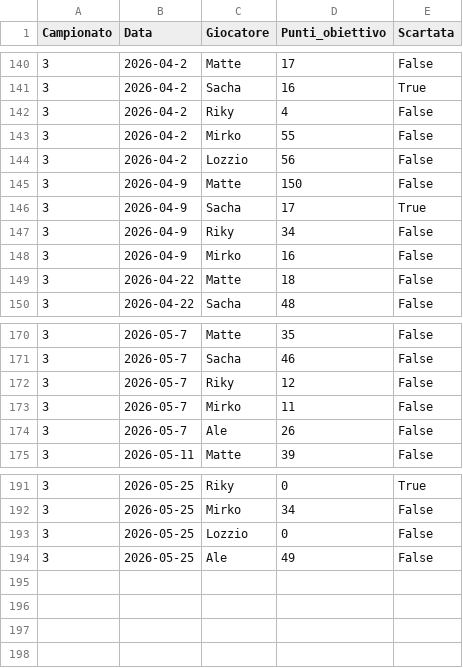
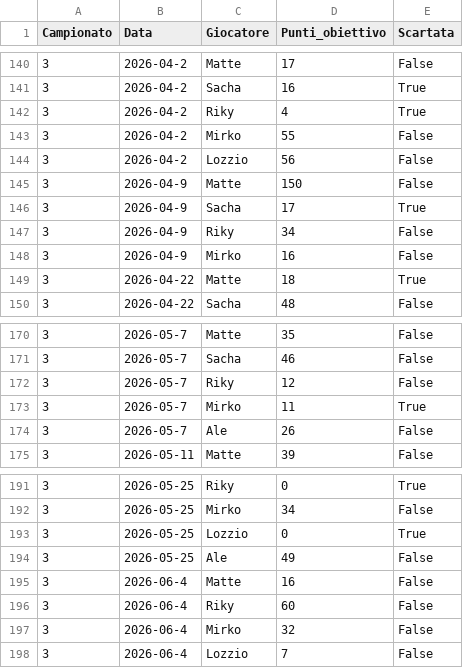
Before and after one commit to matte995/risiko-championship.github.io, a CSV file: js/statistiche/chart2/objective_points.csv, drawn as a sheet; only a part is shown, gaps mark what is left out.

```diff
--- a/js/statistiche/chart2/objective_points.csv
+++ b/js/statistiche/chart2/objective_points.csv
@@ -141,3 +141,3 @@ Campionato,Data,Giocatore,Punti_obiettivo,Scartata
 3,2026-04-2,Sacha,16,True
-3,2026-04-2,Riky,4,False
+3,2026-04-2,Riky,4,True
 3,2026-04-2,Mirko,55,False
@@ -148,3 +148,3 @@ Campionato,Data,Giocatore,Punti_obiettivo,Scartata
 3,2026-04-9,Mirko,16,False
-3,2026-04-22,Matte,18,False
+3,2026-04-22,Matte,18,True
 3,2026-04-22,Sacha,48,False
@@ -172,3 +172,3 @@ Campionato,Data,Giocatore,Punti_obiettivo,Scartata
 3,2026-05-7,Riky,12,False
-3,2026-05-7,Mirko,11,False
+3,2026-05-7,Mirko,11,True
 3,2026-05-7,Ale,26,False
@@ -192,3 +192,7 @@ Campionato,Data,Giocatore,Punti_obiettivo,Scartata
 3,2026-05-25,Mirko,34,False
-3,2026-05-25,Lozzio,0,False
+3,2026-05-25,Lozzio,0,True
 3,2026-05-25,Ale,49,False
+3,2026-06-4,Matte,16,False
+3,2026-06-4,Riky,60,False
+3,2026-06-4,Mirko,32,False
+3,2026-06-4,Lozzio,7,False
```
Also changed, not shown: js/statistiche/chart1/general_trend.csv, js/statistiche/chart3/total_points.csv, 1 other file.
